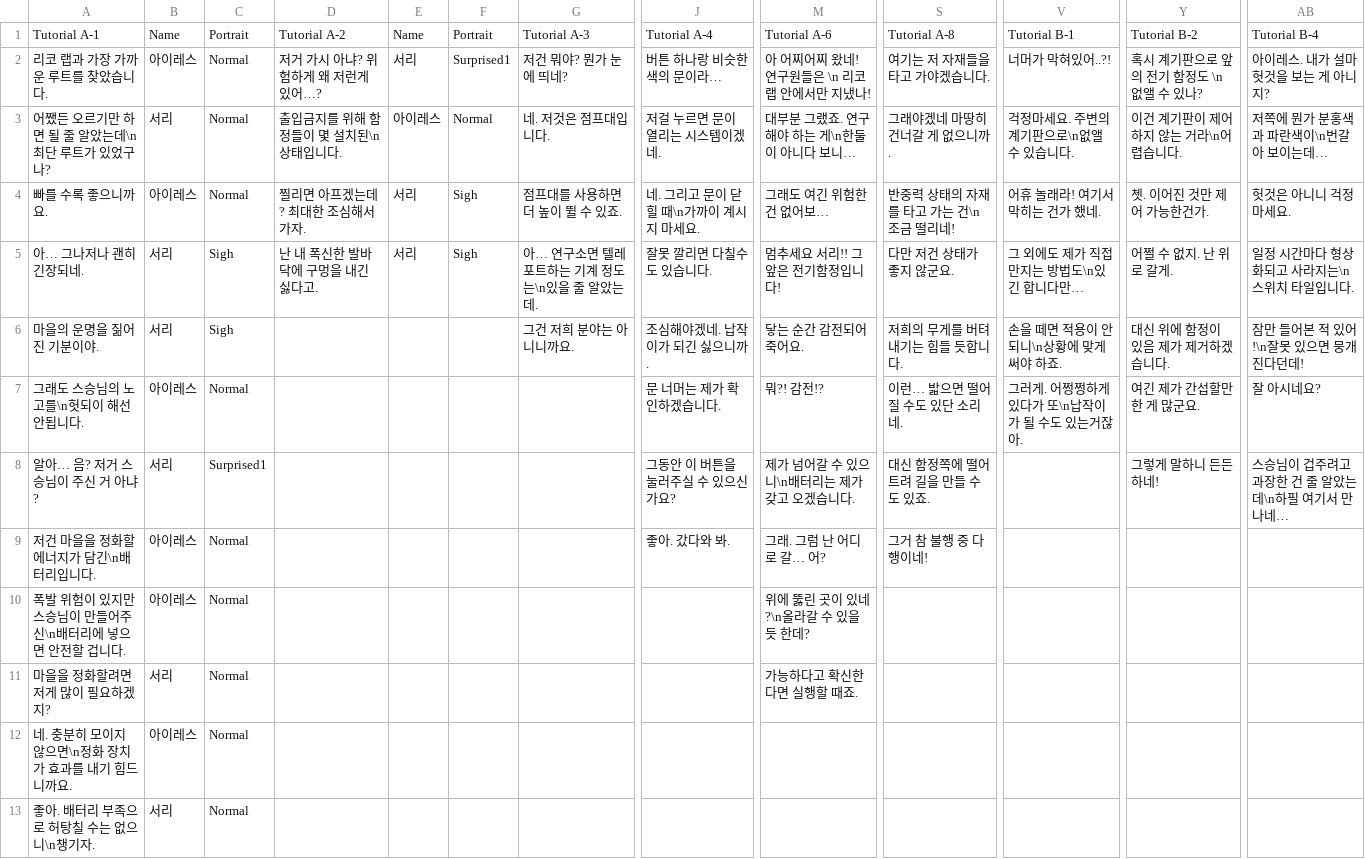
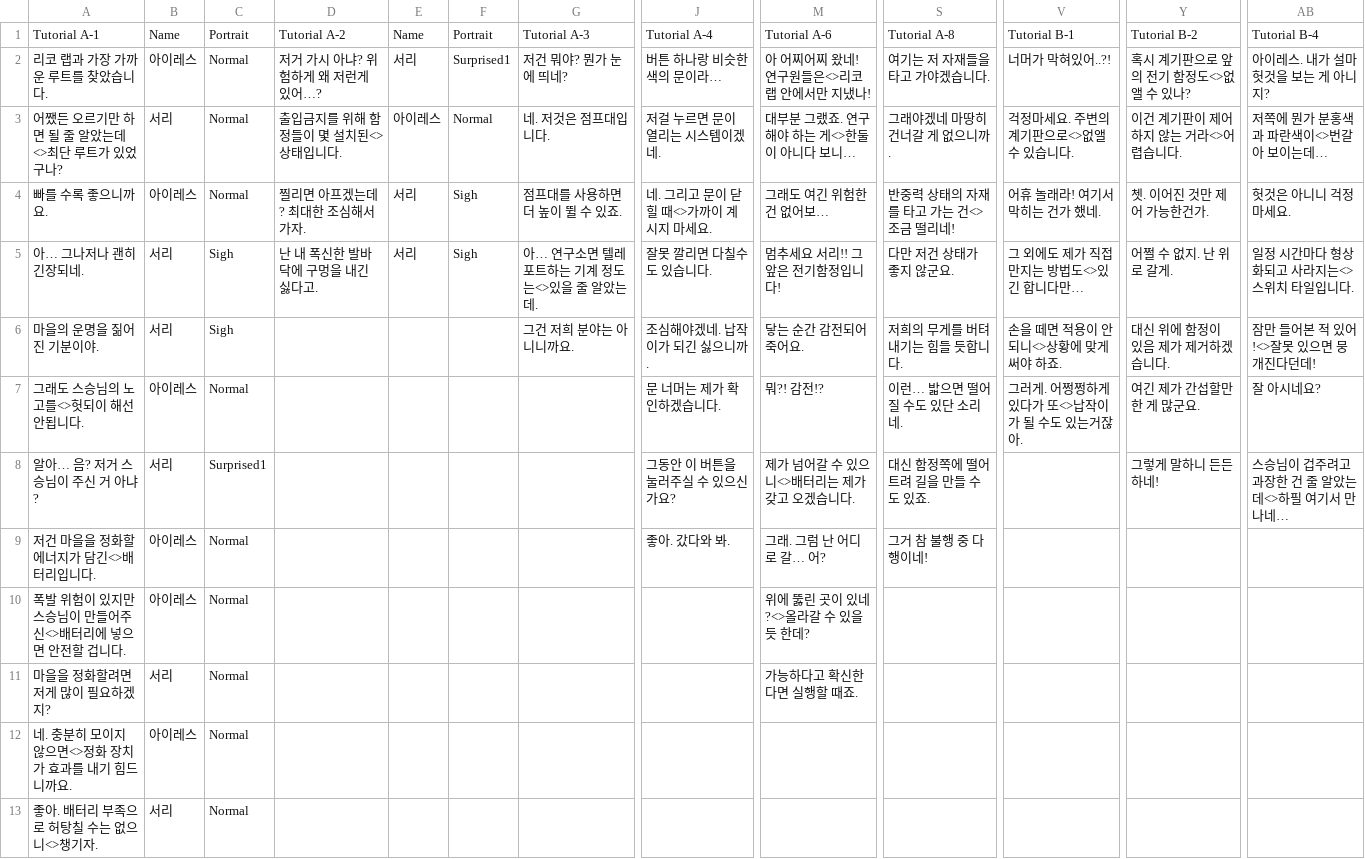
Before and after one commit to jjj5675/StupidPie, a CSV file: Assets/Resources/Text/Zone1.csv, drawn as a sheet; only a part is shown, gaps mark what is left out; the diff names each change by its address in the sheet, - before the commit and + after, or states it on an @@ line.

```diff
--- a/Assets/Resources/Text/Zone1.csv
+++ b/Assets/Resources/Text/Zone1.csv
-M2: 아 어찌어찌 왔네! 연구원들은 \n 리코 랩 안에서만 지냈나!
+M2: 아 어찌어찌 왔네! 연구원들은<>리코 랩 안에서만 지냈나!
-Y2: 혹시 계기판으로 앞의 전기 함정도 \n 없앨 수 있나?
+Y2: 혹시 계기판으로 앞의 전기 함정도<>없앨 수 있나?
-A3: 어쨌든 오르기만 하면 될 줄 알았는데\n최단 루트가 있었구나?
+A3: 어쨌든 오르기만 하면 될 줄 알았는데<>최단 루트가 있었구나?
-D3: 출입금지를 위해 함정들이 몇 설치된\n상태입니다.
+D3: 출입금지를 위해 함정들이 몇 설치된<>상태입니다.
-M3: 대부분 그랬죠. 연구해야 하는 게\n한둘이 아니다 보니…
+M3: 대부분 그랬죠. 연구해야 하는 게<>한둘이 아니다 보니…
-V3: 걱정마세요. 주변의 계기판으로\n없앨 수 있습니다.
+V3: 걱정마세요. 주변의 계기판으로<>없앨 수 있습니다.
-Y3: 이건 계기판이 제어하지 않는 거라\n어렵습니다.
+Y3: 이건 계기판이 제어하지 않는 거라<>어렵습니다.
-AB3: 저쪽에 뭔가 분홍색과 파란색이\n번갈아 보이는데…
+AB3: 저쪽에 뭔가 분홍색과 파란색이<>번갈아 보이는데…
-J4: 네. 그리고 문이 닫힐 때\n가까이 계시지 마세요.
+J4: 네. 그리고 문이 닫힐 때<>가까이 계시지 마세요.
-S4: 반중력 상태의 자재를 타고 가는 건\n조금 떨리네!
+S4: 반중력 상태의 자재를 타고 가는 건<>조금 떨리네!
-G5: 아… 연구소면 텔레포트하는 기계 정도는\n있을 줄 알았는데.
+G5: 아… 연구소면 텔레포트하는 기계 정도는<>있을 줄 알았는데.
-V5: 그 외에도 제가 직접 만지는 방법도\n있긴 합니다만…
+V5: 그 외에도 제가 직접 만지는 방법도<>있긴 합니다만…
-AB5: 일정 시간마다 형상화되고 사라지는\n스위치 타일입니다.
+AB5: 일정 시간마다 형상화되고 사라지는<>스위치 타일입니다.
-V6: 손을 떼면 적용이 안되니\n상황에 맞게 써야 하죠.
+V6: 손을 떼면 적용이 안되니<>상황에 맞게 써야 하죠.
-AB6: 잠만 들어본 적 있어!\n잘못 있으면 뭉개진다던데!
+AB6: 잠만 들어본 적 있어!<>잘못 있으면 뭉개진다던데!
-A7: 그래도 스승님의 노고를\n헛되이 해선 안됩니다.
+A7: 그래도 스승님의 노고를<>헛되이 해선 안됩니다.
-V7: 그러게. 어쩡쩡하게 있다가 또\n납작이가 될 수도 있는거잖아.
+V7: 그러게. 어쩡쩡하게 있다가 또<>납작이가 될 수도 있는거잖아.
-M8: 제가 넘어갈 수 있으니\n배터리는 제가 갖고 오겠습니다.
+M8: 제가 넘어갈 수 있으니<>배터리는 제가 갖고 오겠습니다.
-AB8: 스승님이 겁주려고 과장한 건 줄 알았는데\n하필 여기서 만나네…
+AB8: 스승님이 겁주려고 과장한 건 줄 알았는데<>하필 여기서 만나네…
-A9: 저건 마을을 정화할 에너지가 담긴\n배터리입니다.
+A9: 저건 마을을 정화할 에너지가 담긴<>배터리입니다.
-A10: 폭발 위험이 있지만 스승님이 만들어주신\n배터리에 넣으면 안전할 겁니다.
+A10: 폭발 위험이 있지만 스승님이 만들어주신<>배터리에 넣으면 안전할 겁니다.
-M10: 위에 뚫린 곳이 있네?\n올라갈 수 있을 듯 한데?
+M10: 위에 뚫린 곳이 있네?<>올라갈 수 있을 듯 한데?
-A12: 네. 충분히 모이지 않으면\n정화 장치가 효과를 내기 힘드니까요.
+A12: 네. 충분히 모이지 않으면<>정화 장치가 효과를 내기 힘드니까요.
-A13: 좋아. 배터리 부족으로 허탕칠 수는 없으니\n챙기자.
+A13: 좋아. 배터리 부족으로 허탕칠 수는 없으니<>챙기자.
```
Also changed, not shown: 23 other files.
